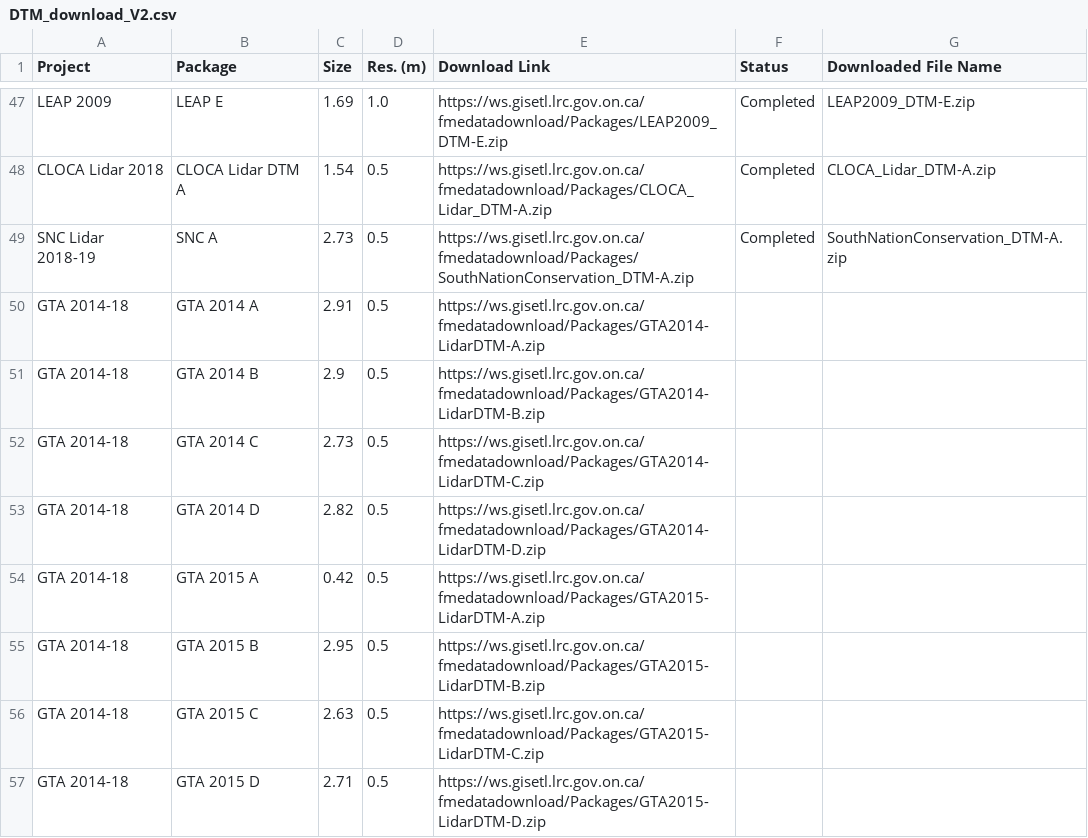
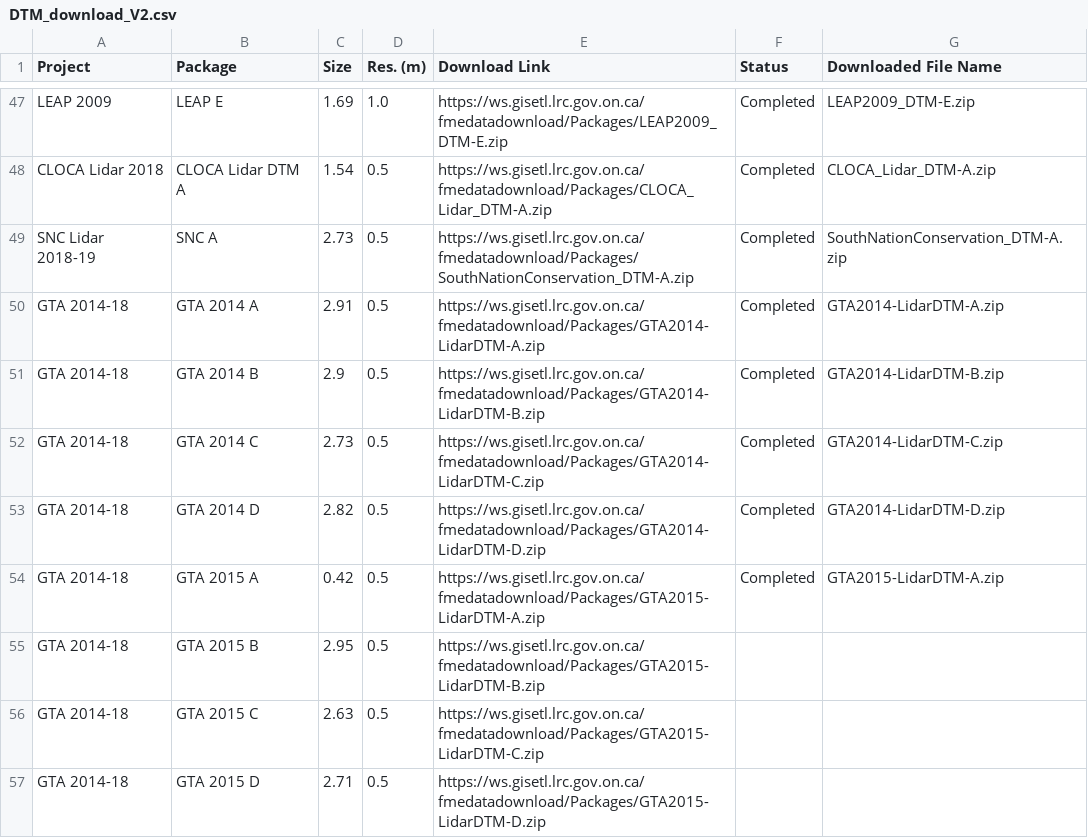
Before and after one commit to Shuyang-Wang/ontario-dtm, a CSV file: DTM-Downloader/DTM_download_V2.csv, drawn as a sheet; only a part is shown, gaps mark what is left out.

```diff
--- a/DTM-Downloader/DTM_download_V2.csv
+++ b/DTM-Downloader/DTM_download_V2.csv
@@ -49,7 +49,7 @@ CLOCA Lidar 2018,CLOCA Lidar DTM A,1.54,0.5,https://ws.gisetl.lrc.gov.on.ca/fmed
 SNC Lidar 2018-19,SNC A,2.73,0.5,https://ws.gisetl.lrc.gov.on.ca/fmedatadownload/Packages/SouthNationConservation_DTM-A.zip,Completed,SouthNationConservation_DTM-A.zip
-GTA 2014-18,GTA 2014 A,2.91,0.5,https://ws.gisetl.lrc.gov.on.ca/fmedatadownload/Packages/GTA2014-LidarDTM-A.zip,,
-GTA 2014-18,GTA 2014 B,2.9,0.5,https://ws.gisetl.lrc.gov.on.ca/fmedatadownload/Packages/GTA2014-LidarDTM-B.zip,,
-GTA 2014-18,GTA 2014 C,2.73,0.5,https://ws.gisetl.lrc.gov.on.ca/fmedatadownload/Packages/GTA2014-LidarDTM-C.zip,,
-GTA 2014-18,GTA 2014 D,2.82,0.5,https://ws.gisetl.lrc.gov.on.ca/fmedatadownload/Packages/GTA2014-LidarDTM-D.zip,,
-GTA 2014-18,GTA 2015 A,0.42,0.5,https://ws.gisetl.lrc.gov.on.ca/fmedatadownload/Packages/GTA2015-LidarDTM-A.zip,,
+GTA 2014-18,GTA 2014 A,2.91,0.5,https://ws.gisetl.lrc.gov.on.ca/fmedatadownload/Packages/GTA2014-LidarDTM-A.zip,Completed,GTA2014-LidarDTM-A.zip
+GTA 2014-18,GTA 2014 B,2.9,0.5,https://ws.gisetl.lrc.gov.on.ca/fmedatadownload/Packages/GTA2014-LidarDTM-B.zip,Completed,GTA2014-LidarDTM-B.zip
+GTA 2014-18,GTA 2014 C,2.73,0.5,https://ws.gisetl.lrc.gov.on.ca/fmedatadownload/Packages/GTA2014-LidarDTM-C.zip,Completed,GTA2014-LidarDTM-C.zip
+GTA 2014-18,GTA 2014 D,2.82,0.5,https://ws.gisetl.lrc.gov.on.ca/fmedatadownload/Packages/GTA2014-LidarDTM-D.zip,Completed,GTA2014-LidarDTM-D.zip
+GTA 2014-18,GTA 2015 A,0.42,0.5,https://ws.gisetl.lrc.gov.on.ca/fmedatadownload/Packages/GTA2015-LidarDTM-A.zip,Completed,GTA2015-LidarDTM-A.zip
 GTA 2014-18,GTA 2015 B,2.95,0.5,https://ws.gisetl.lrc.gov.on.ca/fmedatadownload/Packages/GTA2015-LidarDTM-B.zip,,
```
Also changed, not shown: 3 other files.
